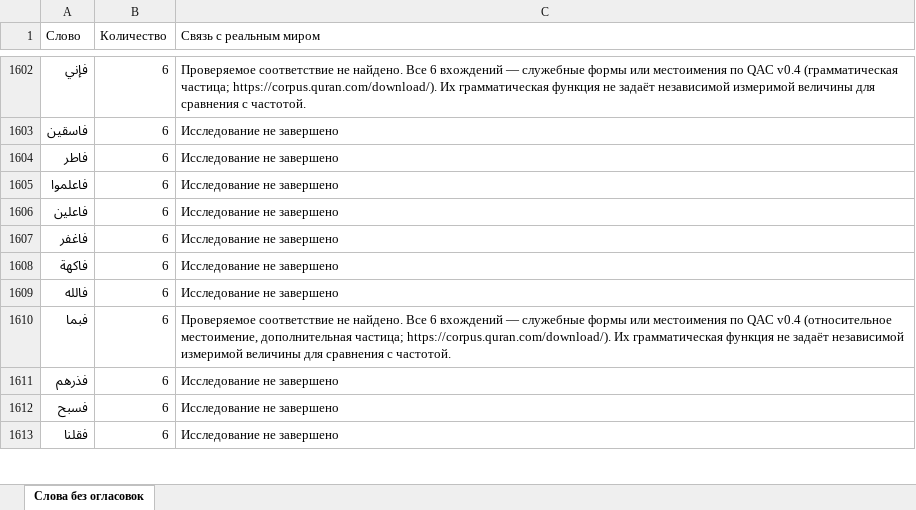
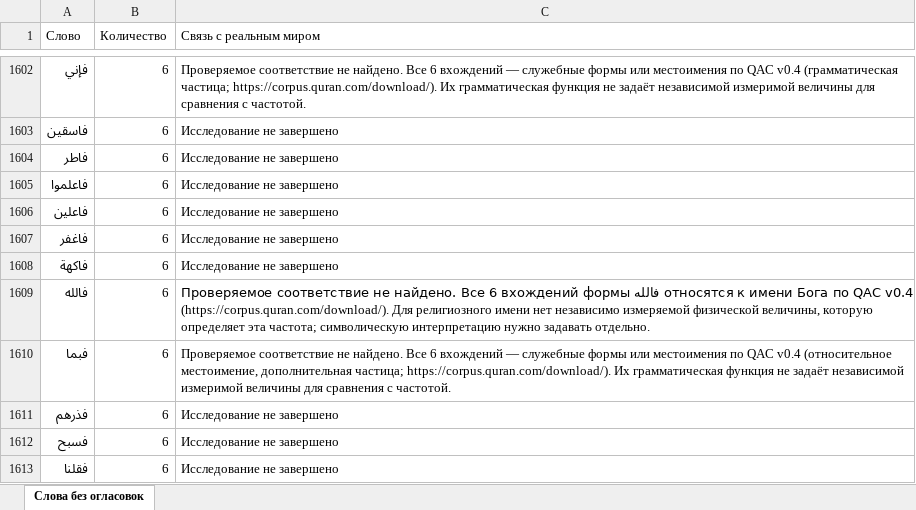
Before and after one commit to NQUAREx/Quran-analysis-words, an Excel workbook: data/quran_word_counts.xlsx, sheet Слова без огласовок, drawn as a sheet; only a part is shown, gaps mark what is left out; values as stored, in another font and other column widths than the file's, no cell formats; the diff covers the shown part only; the diff names each change by its address in the sheet, - before the commit and + after, or states it on an @@ line.

```diff
--- a/data/quran_word_counts.xlsx (sheet Слова без огласовок)
+++ b/data/quran_word_counts.xlsx (sheet Слова без огласовок)
-C1609 (Связь с реальным миром): Исследование не завершено
+C1609 (Связь с реальным миром): Проверяемое соответствие не найдено. Все 6 вхождений формы فالله относятся к имени Бога по QAC v0.4 (https://corpus.quran.com/download/). Для религиозного имени нет независимо измеряемой физической величины, которую определяет эта частота; символическую интерпретацию нужно задавать отдельно.
```
Also changed, not shown: 38 edited cells elsewhere in this sheet, cell formats, 46 other files.
